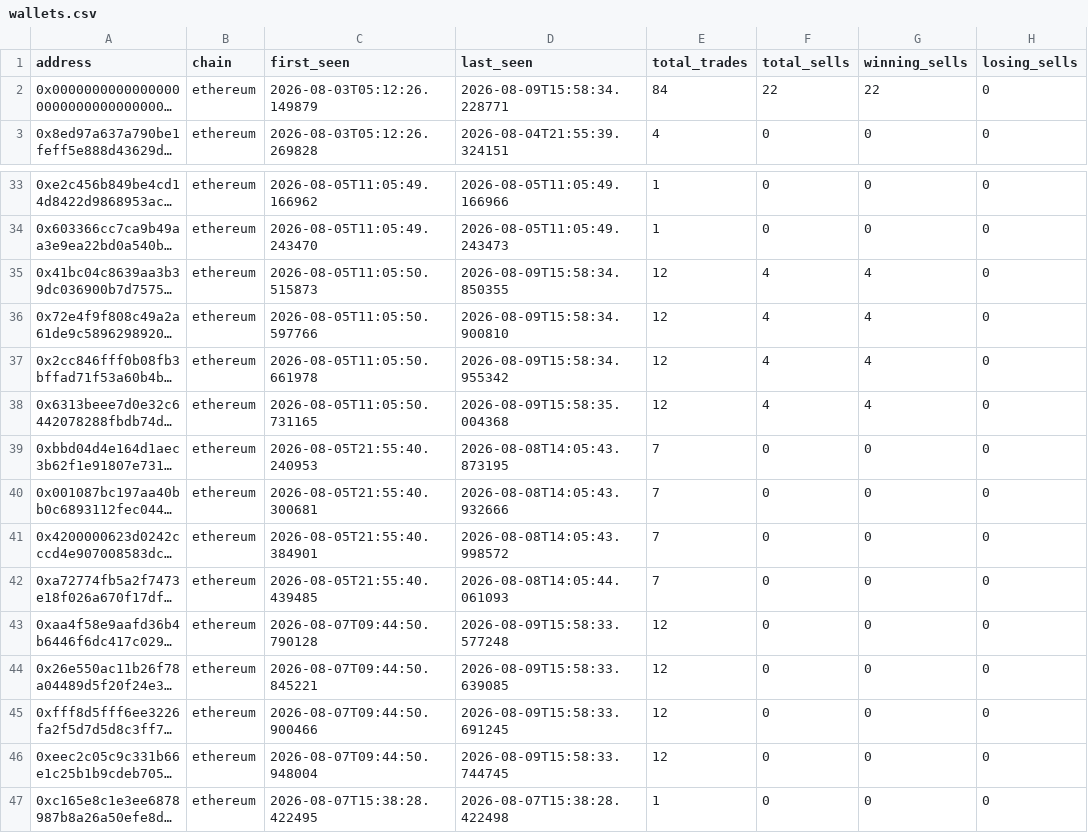
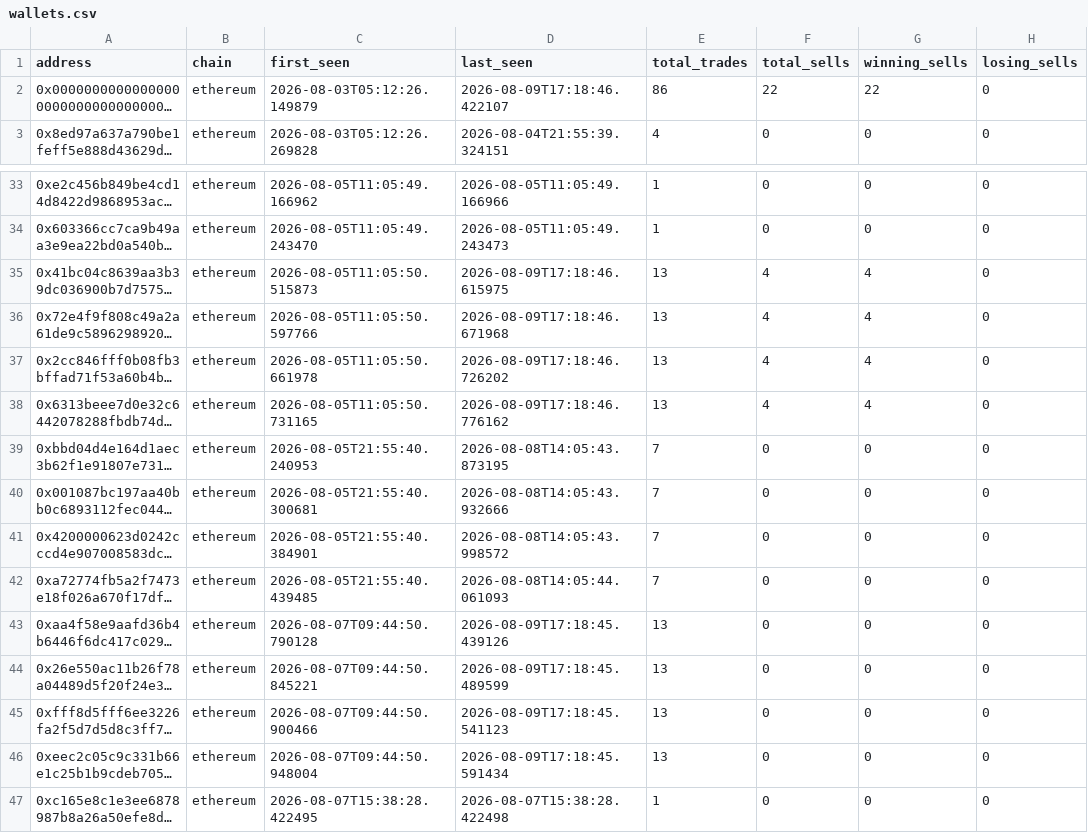
Before and after one commit to khosroabadi-m/Smart-Whale-Tracker, a CSV file: data/wallets.csv, drawn as a sheet; only a part is shown, gaps mark what is left out; long unchanged cells end in …; the diff names each change by its address in the sheet, - before the commit and + after, or states it on an @@ line.

```diff
--- a/data/wallets.csv
+++ b/data/wallets.csv
-D2 (last_seen): 2026-08-09T15:58:34.228771
+D2 (last_seen): 2026-08-09T17:18:46.422107
-E2 (total_trades): 84
+E2 (total_trades): 86
-D35 (last_seen): 2026-08-09T15:58:34.850355
+D35 (last_seen): 2026-08-09T17:18:46.615975
-E35:E38 (total_trades): 12
+E35:E38 (total_trades): 13
-D36 (last_seen): 2026-08-09T15:58:34.900810
+D36 (last_seen): 2026-08-09T17:18:46.671968
-D37 (last_seen): 2026-08-09T15:58:34.955342
+D37 (last_seen): 2026-08-09T17:18:46.726202
-D38 (last_seen): 2026-08-09T15:58:35.004368
+D38 (last_seen): 2026-08-09T17:18:46.776162
-D43 (last_seen): 2026-08-09T15:58:33.577248
+D43 (last_seen): 2026-08-09T17:18:45.439126
-E43:E46 (total_trades): 12
+E43:E46 (total_trades): 13
-D44 (last_seen): 2026-08-09T15:58:33.639085
+D44 (last_seen): 2026-08-09T17:18:45.489599
-D45 (last_seen): 2026-08-09T15:58:33.691245
+D45 (last_seen): 2026-08-09T17:18:45.541123
-D46 (last_seen): 2026-08-09T15:58:33.744745
+D46 (last_seen): 2026-08-09T17:18:45.591434
```
Also changed, not shown: data/trades.csv.
